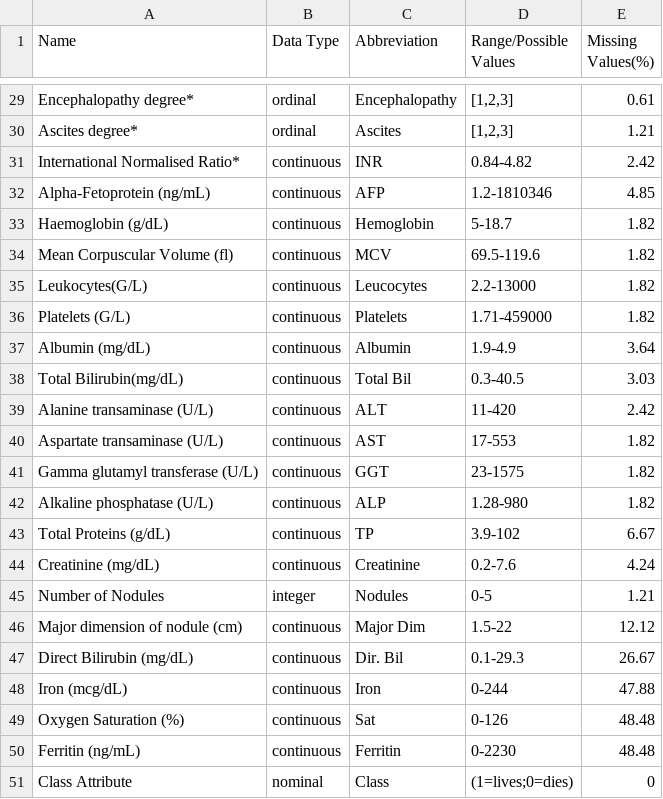
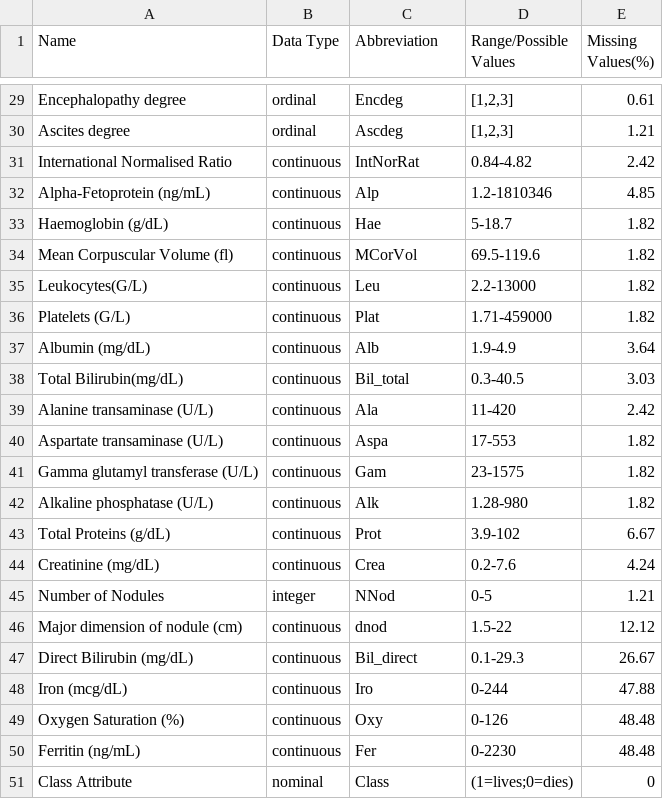
Before and after one commit to enxam/datasets, a CSV file: infotable.csv, drawn as a sheet; only a part is shown, gaps mark what is left out; the diff covers the shown part only; the diff names each change by its address in the sheet, - before the commit and + after, or states it on an @@ line.

Commit message:
Updated attribute abbreviations

```diff
--- a/infotable.csv
+++ b/infotable.csv
-A29 (Name): Encephalopathy degree*
+A29 (Name): Encephalopathy degree
-C29 (Abbreviation): Encephalopathy
+C29 (Abbreviation): Encdeg
-A30 (Name): Ascites degree*
+A30 (Name): Ascites degree
-C30 (Abbreviation): Ascites
+C30 (Abbreviation): Ascdeg
-A31 (Name): International Normalised Ratio*
+A31 (Name): International Normalised Ratio
-C31 (Abbreviation): INR
+C31 (Abbreviation): IntNorRat
-C32 (Abbreviation): AFP
+C32 (Abbreviation): Alp
-C33 (Abbreviation): Hemoglobin
+C33 (Abbreviation): Hae
-C34 (Abbreviation): MCV
+C34 (Abbreviation): MCorVol
-C35 (Abbreviation): Leucocytes
+C35 (Abbreviation): Leu
-C36 (Abbreviation): Platelets
+C36 (Abbreviation): Plat
-C37 (Abbreviation): Albumin
+C37 (Abbreviation): Alb
-C38 (Abbreviation): Total Bil
+C38 (Abbreviation): Bil_total
-C39 (Abbreviation): ALT
+C39 (Abbreviation): Ala
-C40 (Abbreviation): AST
+C40 (Abbreviation): Aspa
-C41 (Abbreviation): GGT
+C41 (Abbreviation): Gam
-C42 (Abbreviation): ALP
+C42 (Abbreviation): Alk
-C43 (Abbreviation): TP
+C43 (Abbreviation): Prot
-C44 (Abbreviation): Creatinine
+C44 (Abbreviation): Crea
-C45 (Abbreviation): Nodules
+C45 (Abbreviation): NNod
-C46 (Abbreviation): Major Dim
+C46 (Abbreviation): dnod
-C47 (Abbreviation): Dir. Bil
+C47 (Abbreviation): Bil_direct
-C48 (Abbreviation): Iron
+C48 (Abbreviation): Iro
-C49 (Abbreviation): Sat
+C49 (Abbreviation): Oxy
-C50 (Abbreviation): Ferritin
+C50 (Abbreviation): Fer
```
Also changed, not shown: 27 edited cells elsewhere in this file.
